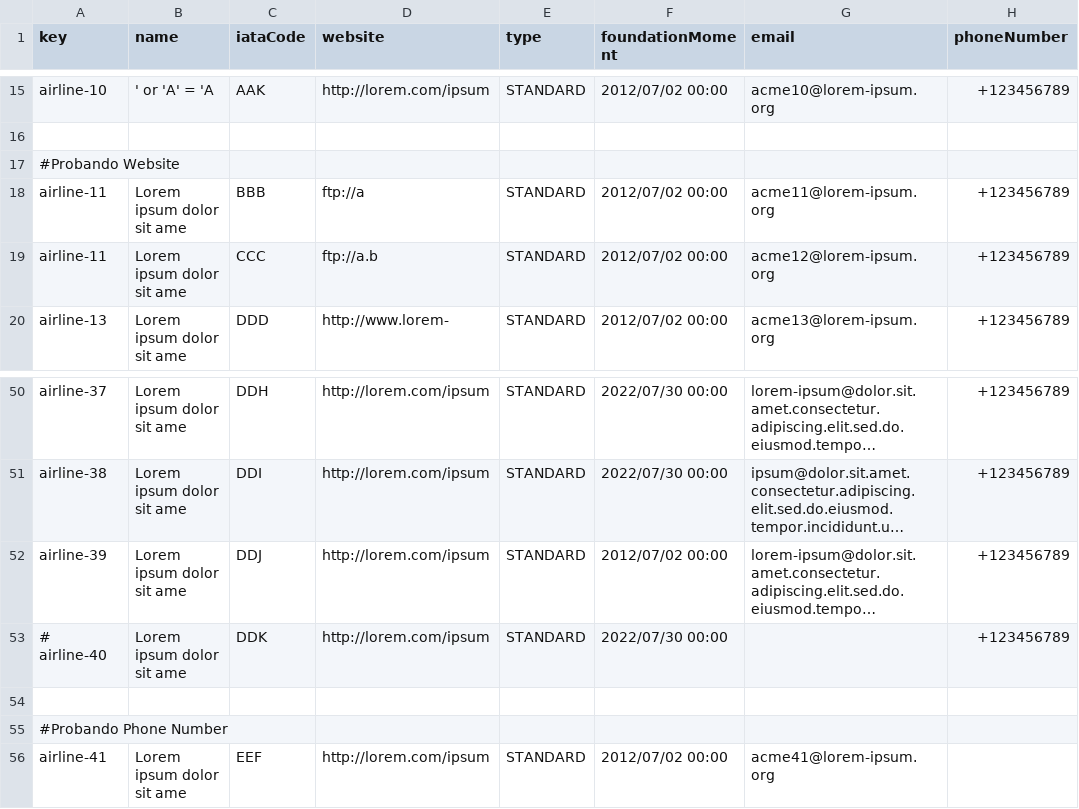
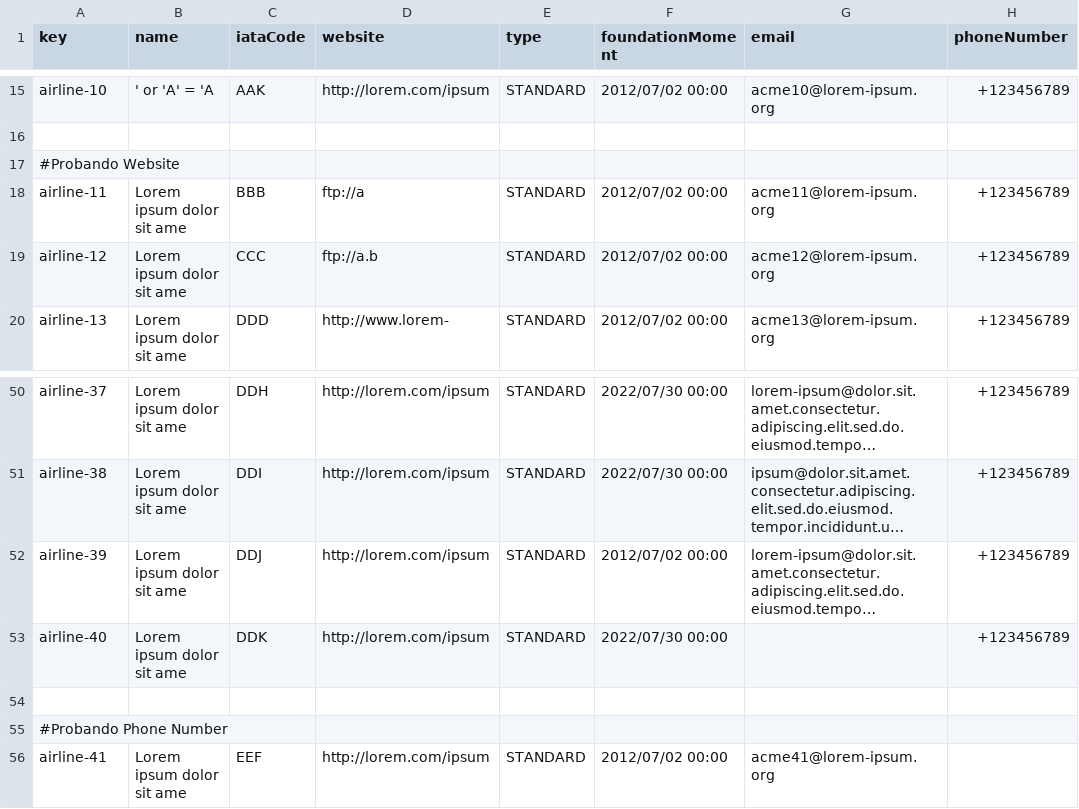
Before and after one commit to danjimdia1/Acme-ANS, a CSV file: src/main/resources/WEB-INF/data/sample/airline.csv, drawn as a sheet; only a part is shown, gaps mark what is left out; long unchanged cells end in …; the diff names each change by its address in the sheet, - before the commit and + after, or states it on an @@ line.

Commit message:
Groupal-Task-024-R1

```diff
--- a/src/main/resources/WEB-INF/data/sample/airline.csv
+++ b/src/main/resources/WEB-INF/data/sample/airline.csv
-A19 (key): airline-11
+A19 (key): airline-12
-A53 (key): # airline-40
+A53 (key): airline-40
```
